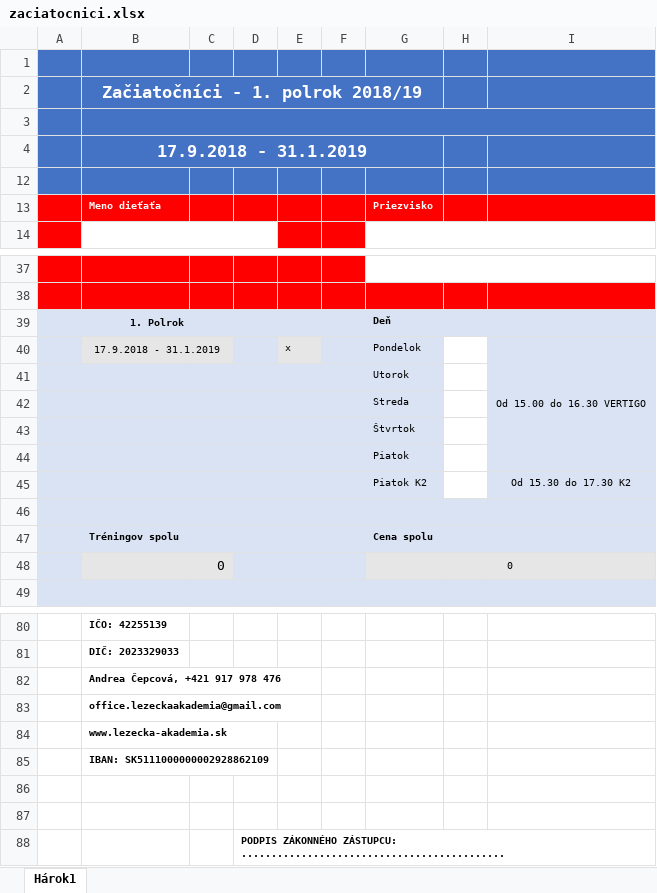
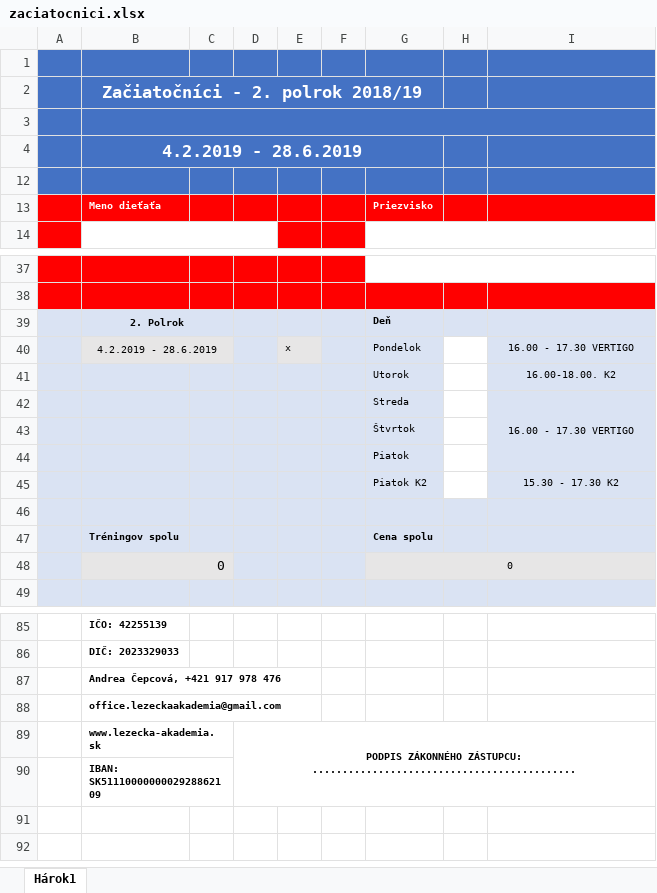
Before and after one commit to evaEko/kotlin-app-build, an Excel workbook: src/main/resources/static/resources/applications/zaciatocnici.xlsx, sheet Hárok1, drawn as a sheet; only a part is shown, gaps mark what is left out; values as stored, in another font and other column widths than the file's, no borders; charts and pictures not drawn; removed rows and columns are numbered as before the commit, all else as after; the diff covers the shown part only; the diff names each change by its address in the sheet, - before the commit and + after, or states it on an @@ line.

```diff
--- a/src/main/resources/static/resources/applications/zaciatocnici.xlsx (sheet Hárok1)
+++ b/src/main/resources/static/resources/applications/zaciatocnici.xlsx (sheet Hárok1)
-B2 (Meno dieťaťa): Začiatočníci - 1. polrok 2018/19
+B2 (Meno dieťaťa): Začiatočníci - 2. polrok 2018/19
-B4 (Meno dieťaťa): 17.9.2018 - 31.1.2019
+B4 (Meno dieťaťa): 4.2.2019 - 28.6.2019
-B39 (Meno dieťaťa): 1. Polrok
+B39 (Meno dieťaťa): 2. Polrok
-B40 (Meno dieťaťa): 17.9.2018 - 31.1.2019
+B40 (Meno dieťaťa): 4.2.2019 - 28.6.2019
-I40: Od 15.00 do 16.30 VERTIGO
+I40: 16.00 - 17.30 VERTIGO
-I40:I44 merged
-I41: (empty)
+I41: 16.00-18.00. K2
-I42: (empty)
+I42: 16.00 - 17.30 VERTIGO
+I42:I44 merged
-I45: Od 15.30 do 17.30 K2
+I45: 15.30 - 17.30 K2
-D89: (empty)
+D89: PODPIS ZÁKONNÉHO ZÁSTUPCU: ............................................
+D89:I90 merged
-row 86: (empty)
-row 87: (empty)
-row 88:  |  |  | PODPIS ZÁKONNÉHO ZÁSTUPCU: ............................................
```
Also changed, not shown: 10 added rows, 5 removed rows, 10 edited cells, cell formats and merged cells elsewhere in this sheet, formulas that keep their value, src/main/resources/static/resources/applications/miernepokrocili.xlsx, 7 other files.
